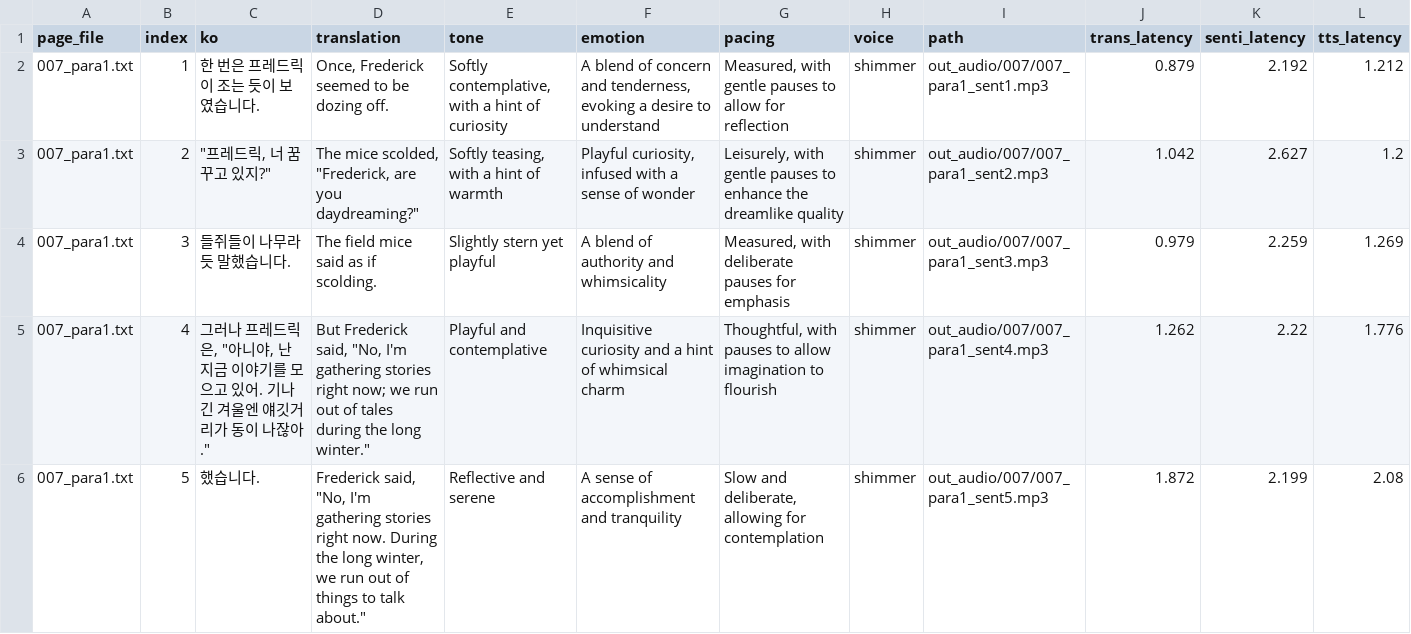
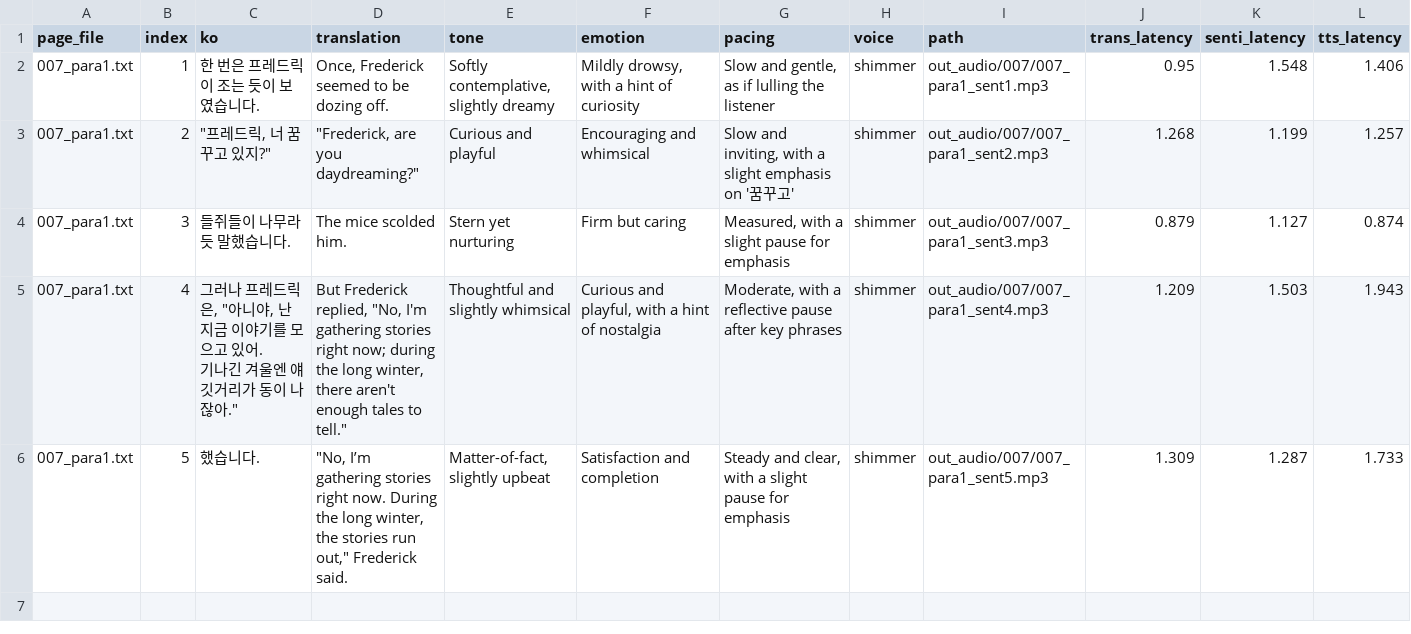
Before and after one commit to snuhcs-course/swpp-2025-project-team-09, a CSV file: log/007/sentence_log.csv, drawn as a sheet.

```diff
--- a/log/007/sentence_log.csv
+++ b/log/007/sentence_log.csv
@@ -1,6 +1,7 @@
 page_file,index,ko,translation,tone,emotion,pacing,voice,path,trans_latency,senti_latency,tts_latency
-007_para1.txt,1,한 번은 프레드릭이 조는 듯이 보였습니다.,"Once, Frederick seemed to be dozing off.","Softly contemplative, with a hint of curiosity","A blend of concern and tenderness, evoking a desire to understand","Measured, with gentle pauses to allow for reflection",shimmer,out_audio/007/007_para1_sent1.mp3,0.879,2.192,1.212
-007_para1.txt,2,"""프레드릭, 너 꿈꾸고 있지?""","The mice scolded, ""Frederick, are you daydreaming?""","Softly teasing, with a hint of warmth","Playful curiosity, infused with a sense of wonder","Leisurely, with gentle pauses to enhance the dreamlike quality",shimmer,out_audio/007/007_para1_sent2.mp3,1.042,2.627,1.2
-007_para1.txt,3,들쥐들이 나무라듯 말했습니다.,The field mice said as if scolding.,Slightly stern yet playful,A blend of authority and whimsicality,"Measured, with deliberate pauses for emphasis",shimmer,out_audio/007/007_para1_sent3.mp3,0.979,2.259,1.269
-007_para1.txt,4,"그러나 프레드릭은, ""아니야, 난 지금 이야기를 모으고 있어. 기나긴 겨울엔 얘깃거리가 동이 나잖아.""","But Frederick said, ""No, I'm gathering stories right now; we run out of tales during the long winter.""",Playful and contemplative,Inquisitive curiosity and a hint of whimsical charm,"Thoughtful, with pauses to allow imagination to flourish",shimmer,out_audio/007/007_para1_sent4.mp3,1.262,2.22,1.776
-007_para1.txt,5,했습니다.,"Frederick said, ""No, I'm gathering stories right now. During the long winter, we run out of things to talk about.""",Reflective and serene,A sense of accomplishment and tranquility,"Slow and deliberate, allowing for contemplation",shimmer,out_audio/007/007_para1_sent5.mp3,1.872,2.199,2.08
+007_para1.txt,1,한 번은 프레드릭이 조는 듯이 보였습니다.,"Once, Frederick seemed to be dozing off.","Softly contemplative, slightly dreamy","Mildly drowsy, with a hint of curiosity","Slow and gentle, as if lulling the listener",shimmer,out_audio/007/007_para1_sent1.mp3,0.95,1.548,1.406
+007_para1.txt,2,"""프레드릭, 너 꿈꾸고 있지?""","""Frederick, are you daydreaming?""",Curious and playful,Encouraging and whimsical,"Slow and inviting, with a slight emphasis on '꿈꾸고'",shimmer,out_audio/007/007_para1_sent2.mp3,1.268,1.199,1.257
+007_para1.txt,3,들쥐들이 나무라듯 말했습니다.,The mice scolded him.,Stern yet nurturing,Firm but caring,"Measured, with a slight pause for emphasis",shimmer,out_audio/007/007_para1_sent3.mp3,0.879,1.127,0.874
+007_para1.txt,4,"그러나 프레드릭은, ""아니야, 난 지금 이야기를 모으고 있어.
+기나긴 겨울엔 얘깃거리가 동이 나잖아.""","But Frederick replied, ""No, I'm gathering stories right now; during the long winter, there aren't enough tales to tell.""",Thoughtful and slightly whimsical,"Curious and playful, with a hint of nostalgia","Moderate, with a reflective pause after key phrases",shimmer,out_audio/007/007_para1_sent4.mp3,1.209,1.503,1.943
+007_para1.txt,5,했습니다.,"""No, I’m gathering stories right now. During the long winter, the stories run out,"" Frederick said.","Matter-of-fact, slightly upbeat",Satisfaction and completion,"Steady and clear, with a slight pause for emphasis",shimmer,out_audio/007/007_para1_sent5.mp3,1.309,1.287,1.733
```
Also changed, not shown: log/004/sentence_log.csv, log/005/sentence_log.csv, 41 other files.
